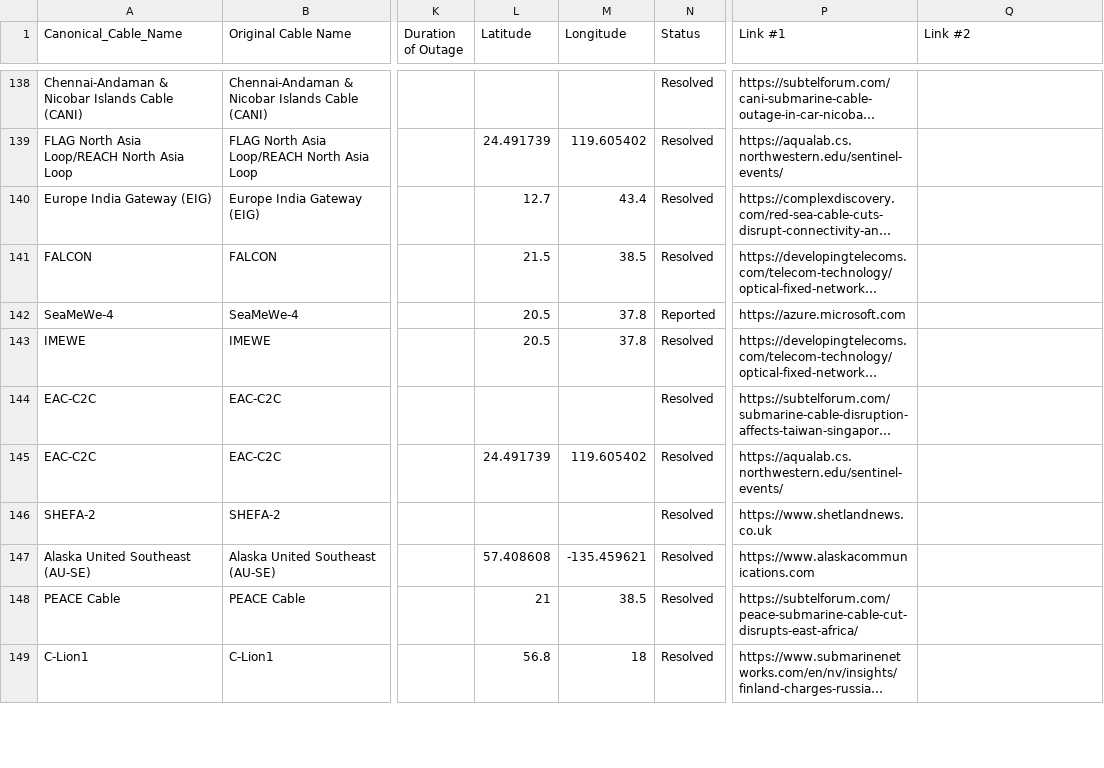
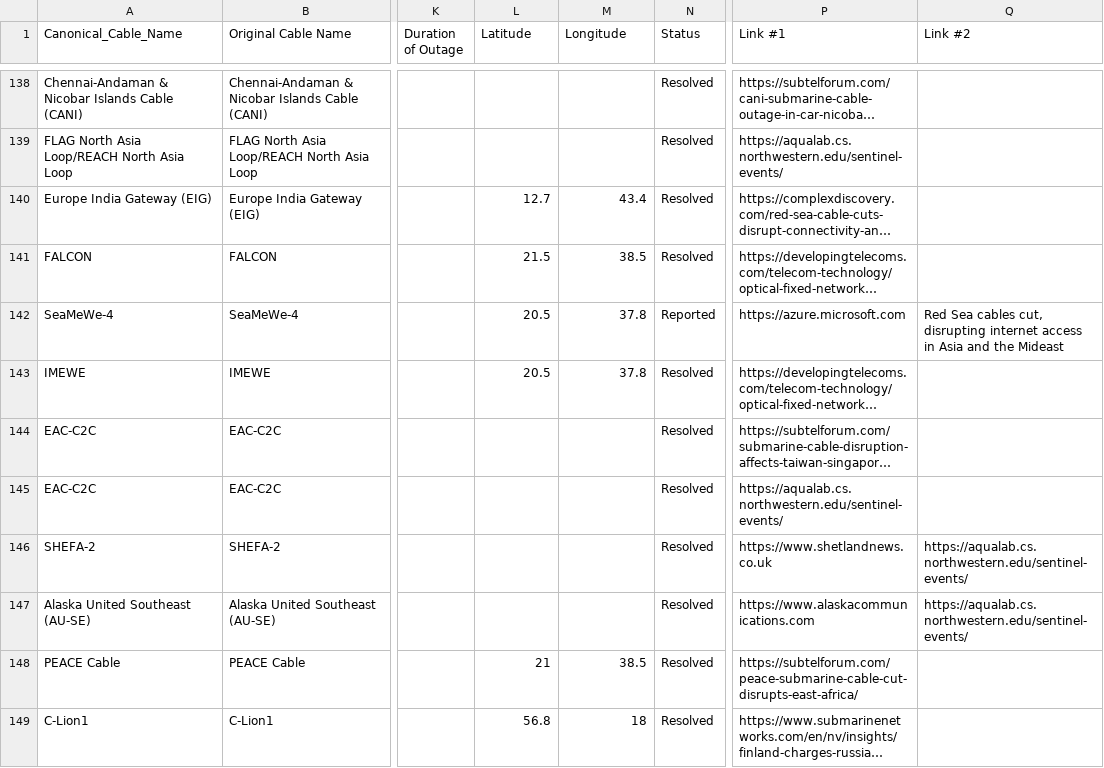
Before and after one commit to ashkaranha/SubmarineCablesNU, a CSV file: data/incidents.csv, drawn as a sheet; only a part is shown, gaps mark what is left out; long unchanged cells end in …; the diff covers the shown part only; the diff names each change by its address in the sheet, - before the commit and + after, or states it on an @@ line.

```diff
--- a/data/incidents.csv
+++ b/data/incidents.csv
-L139 (Latitude): 24.491739
+L139 (Latitude): (empty)
-M139 (Longitude): 119.605402
+M139 (Longitude): (empty)
-Q142 (Link #2): (empty)
+Q142 (Link #2): Red Sea cables cut, disrupting internet access in Asia and the Mideast
-L145 (Latitude): 24.491739
+L145 (Latitude): (empty)
-M145 (Longitude): 119.605402
+M145 (Longitude): (empty)
-Q146:Q147 (Link #2): (empty)
+Q146:Q147 (Link #2): https://aqualab.cs.northwestern.edu/sentinel-events/
-L147 (Latitude): 57.408608
+L147 (Latitude): (empty)
-M147 (Longitude): -135.459621
+M147 (Longitude): (empty)
```
Also changed, not shown: 87 edited cells elsewhere in this file, 1 other file.
